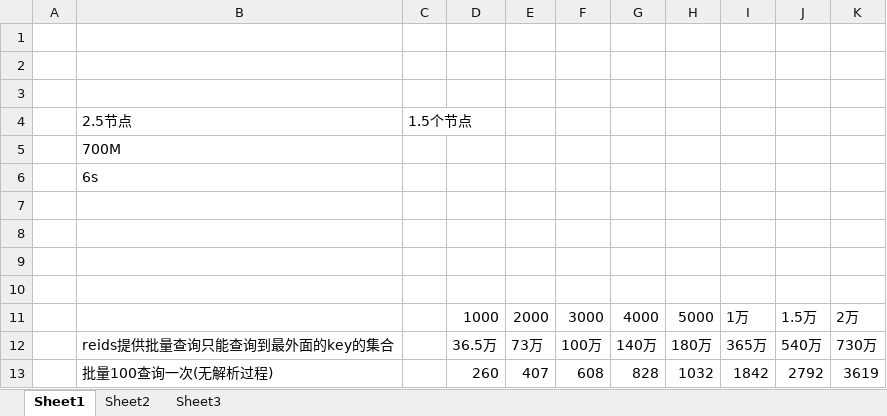
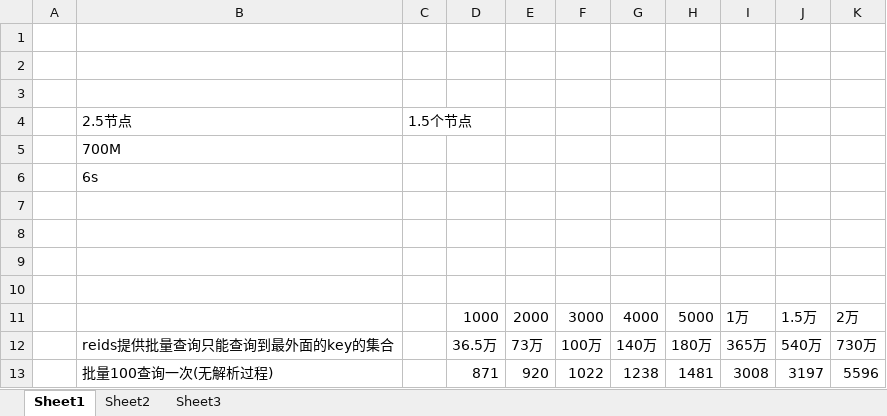
Before and after one commit to n040661/53w5redis44, an Excel workbook: reidsss/新建Microsoft Excel 工作表.xlsx, sheet Sheet1, drawn as a sheet; values as stored, in another font and other column widths than the file's, no borders; removed rows and columns are numbered as before the commit, all else as after; the diff names each change by its address in the sheet, - before the commit and + after, or states it on an @@ line.

Commit message:
22
11

```diff
--- a/reidsss/新建Microsoft Excel 工作表.xlsx (sheet Sheet1)
+++ b/reidsss/新建Microsoft Excel 工作表.xlsx (sheet Sheet1)
-row 13:  | 批量100查询一次(无解析过程) |  | 260 | 407 | 608 | 828 | 1032 | 1842 | 2792 | 3619
+row 13:  | 批量100查询一次(无解析过程) |  | 871 | 920 | 1022 | 1238 | 1481 | 3008 | 3197 | 5596
```
